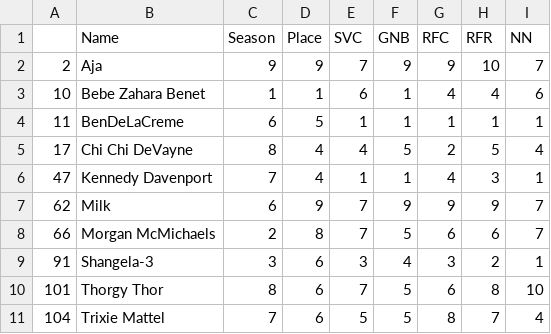
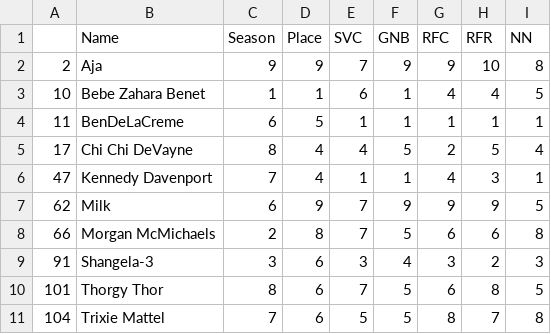
Before and after one commit to telliott27/rupaulsdragrace, a CSV file: AllStars3.csv, drawn as a sheet.

```diff
--- a/AllStars3.csv
+++ b/AllStars3.csv
@@ -1,4 +1,4 @@
 ,Name,Season,Place,SVC,GNB,RFC,RFR,NN
-2,Aja,9,9,7,9,9,10,7
-10,Bebe Zahara Benet,1,1,6,1,4,4,6
+2,Aja,9,9,7,9,9,10,8
+10,Bebe Zahara Benet,1,1,6,1,4,4,5
 11,BenDeLaCreme,6,5,1,1,1,1,1
@@ -6,6 +6,6 @@
 47,Kennedy Davenport,7,4,1,1,4,3,1
-62,Milk,6,9,7,9,9,9,7
-66,Morgan McMichaels,2,8,7,5,6,6,7
-91,Shangela-3,3,6,3,4,3,2,1
-101,Thorgy Thor,8,6,7,5,6,8,10
-104,Trixie Mattel,7,6,5,5,8,7,4
+62,Milk,6,9,7,9,9,9,5
+66,Morgan McMichaels,2,8,7,5,6,6,8
+91,Shangela-3,3,6,3,4,3,2,3
+101,Thorgy Thor,8,6,7,5,6,8,5
+104,Trixie Mattel,7,6,5,5,8,7,8
```
Also changed, not shown: PredictedSeason9.csv, 5 other files.
